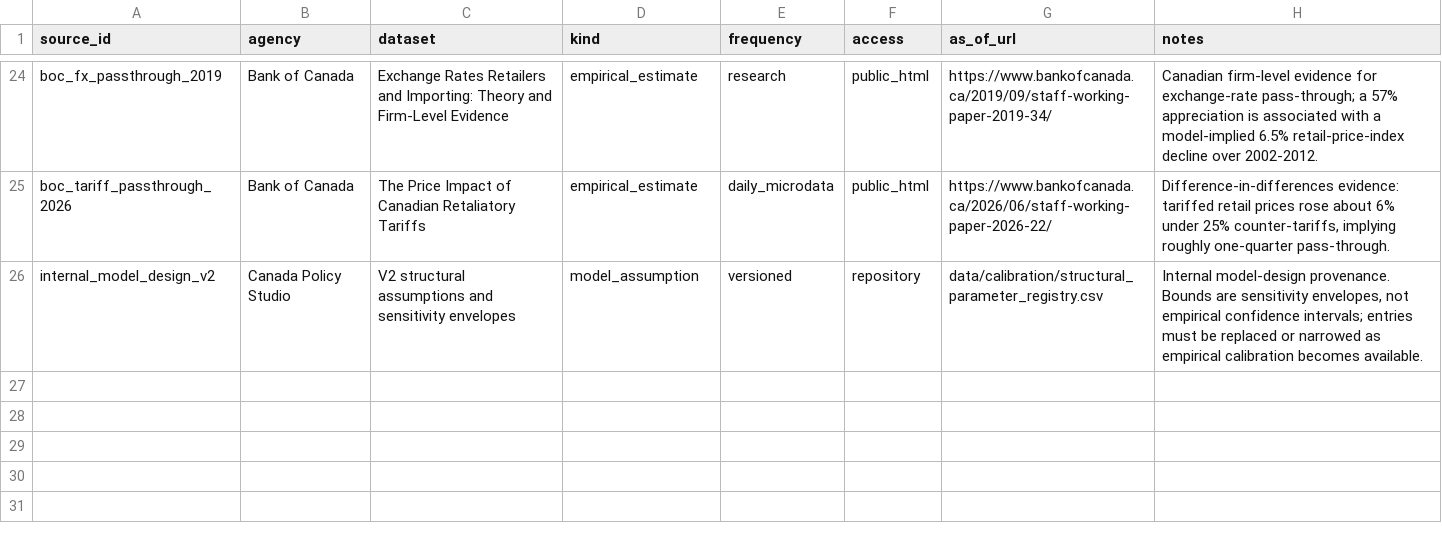
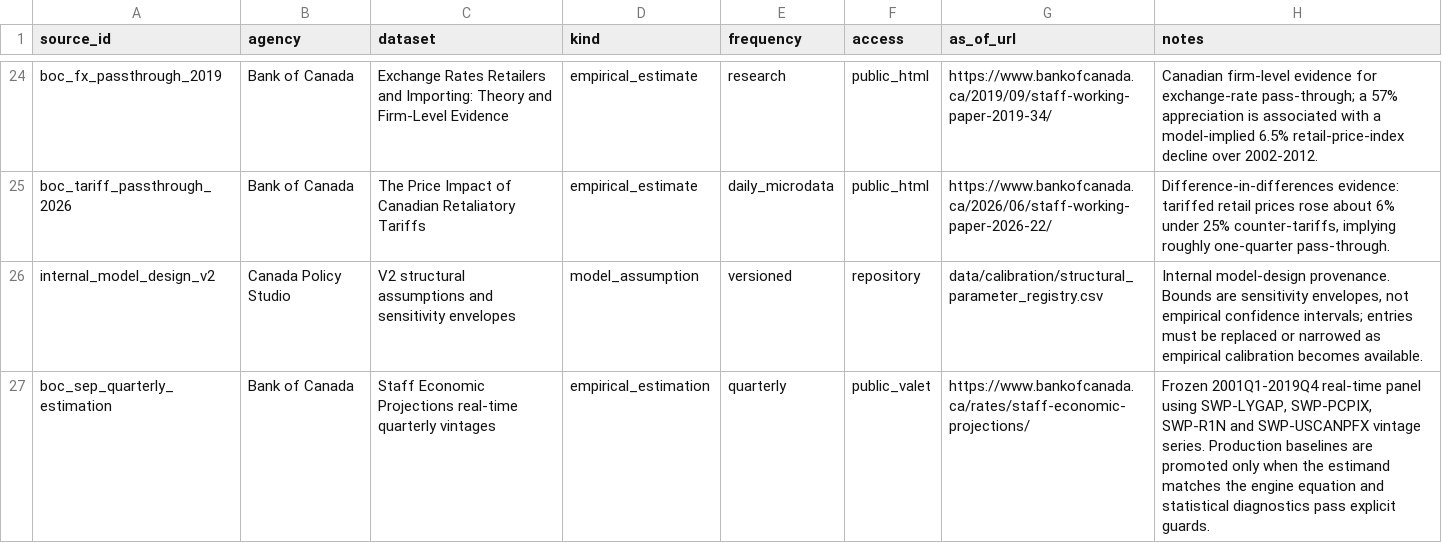
Before and after one commit to jordanlegare/economic_policy, a CSV file: data/calibration/source_registry.csv, drawn as a sheet; only a part is shown, gaps mark what is left out; the diff names each change by its address in the sheet, - before the commit and + after, or states it on an @@ line.

```diff
--- a/data/calibration/source_registry.csv
+++ b/data/calibration/source_registry.csv
+row 27: boc_sep_quarterly_estimation | Bank of Canada | Staff Economic Projections real-time quarterly vintages | empirical_estimation | quarterly | public_valet | https://www.bankofcanada.ca/rates/staff-economic-projections/ | Frozen 2001Q1-2019Q4 real-time panel using SWP-LYGAP, SWP-PCPIX, SWP-R1N and SWP-USCANPFX vintage series. Production baselines are promoted only when the estimand matches the engine equation and statistical diagnostics pass explicit guards.
```
Also changed, not shown: data/calibration/empirical_structural_evidence.csv, data/calibration/quarterly_structural_estimates.csv, 15 other files.
